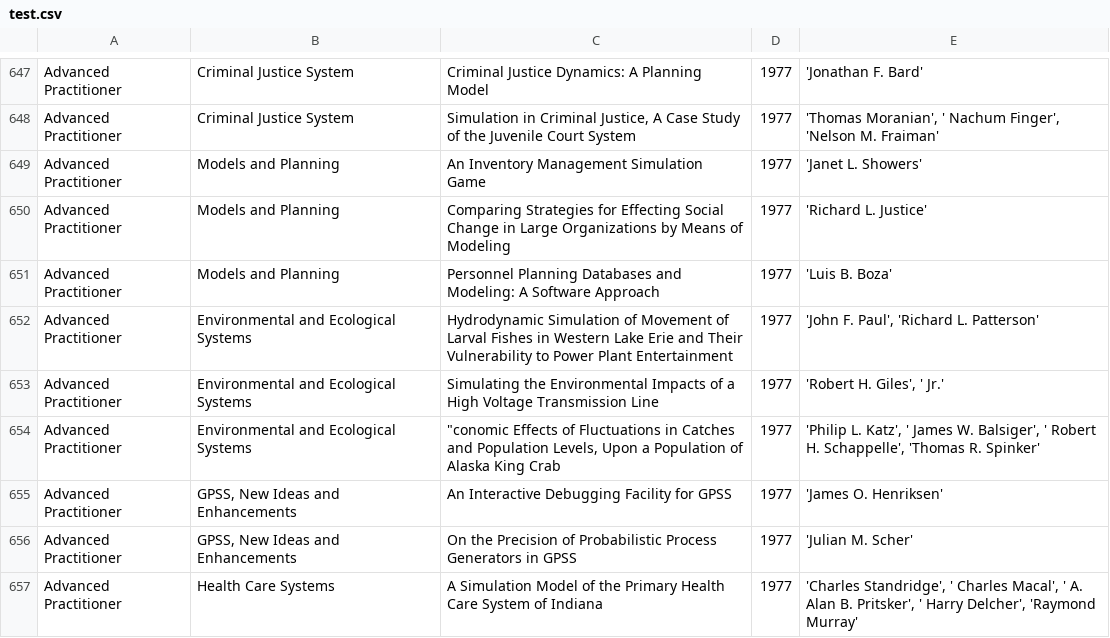
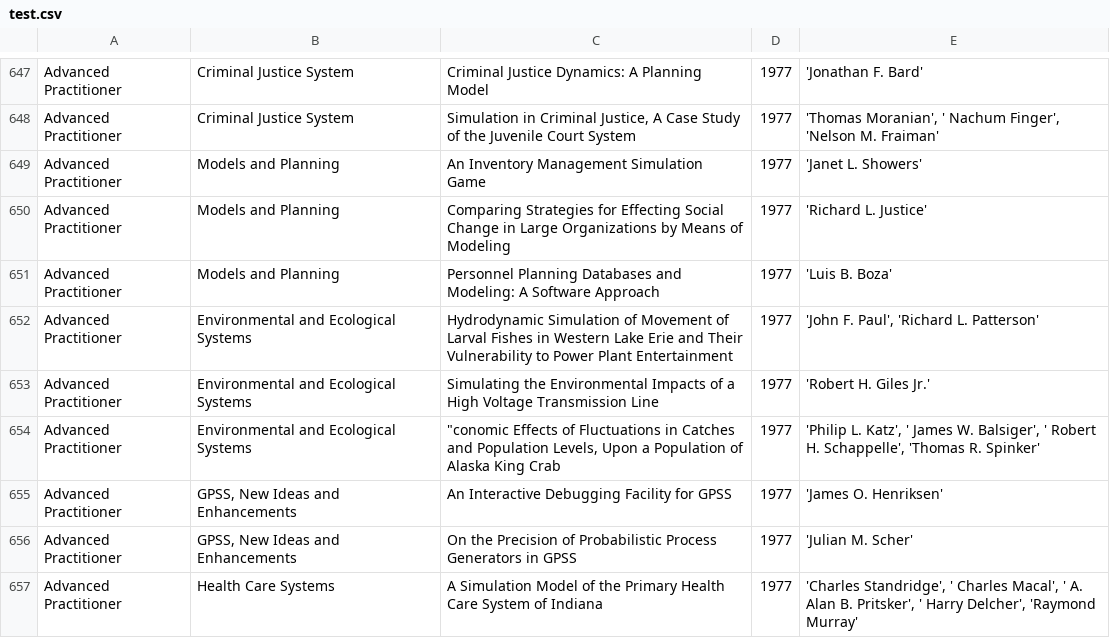
Before and after one commit to jburge/CompAdvantage, a CSV file: test.csv, drawn as a sheet; only a part is shown, gaps mark what is left out; the diff covers the shown part only.

```diff
--- a/test.csv
+++ b/test.csv
@@ -652,3 +652,3 @@ Advanced Practitioner,Models and Planning,Personnel Planning Databases and Model
 Advanced Practitioner,Environmental and Ecological Systems,Hydrodynamic Simulation of Movement of Larval Fishes in Western Lake Erie and Their Vulnerability to Power Plant Entertainment,1977,"'John F. Paul', 'Richard L. Patterson'"
-Advanced Practitioner,Environmental and Ecological Systems,Simulating the Environmental Impacts of a High Voltage Transmission Line,1977,"'Robert H. Giles', ' Jr.'"
+Advanced Practitioner,Environmental and Ecological Systems,Simulating the Environmental Impacts of a High Voltage Transmission Line,1977,'Robert H. Giles  Jr.'
 Advanced Practitioner,Environmental and Ecological Systems,"""conomic Effects of Fluctuations in Catches and Population Levels, Upon a Population of Alaska King Crab",1977,"'Philip L. Katz', ' James W. Balsiger', ' Robert H. Schappelle', 'Thomas R. Spinker'"
```
Also changed, not shown: 74 edited cells elsewhere in this file, 1 other file.
